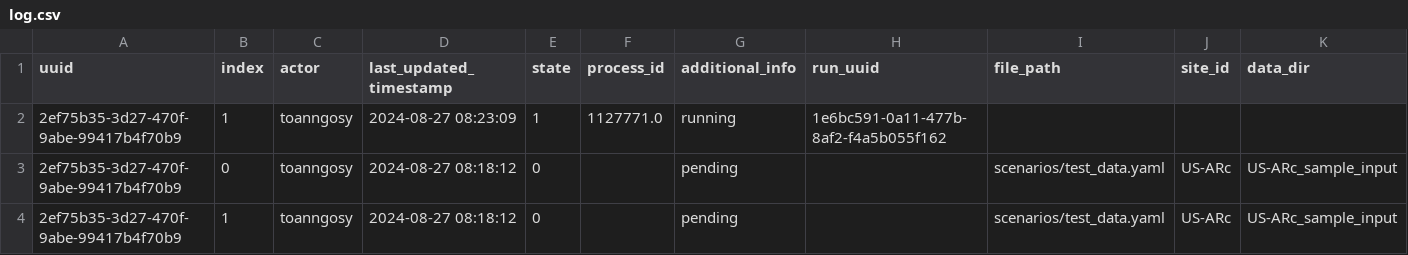
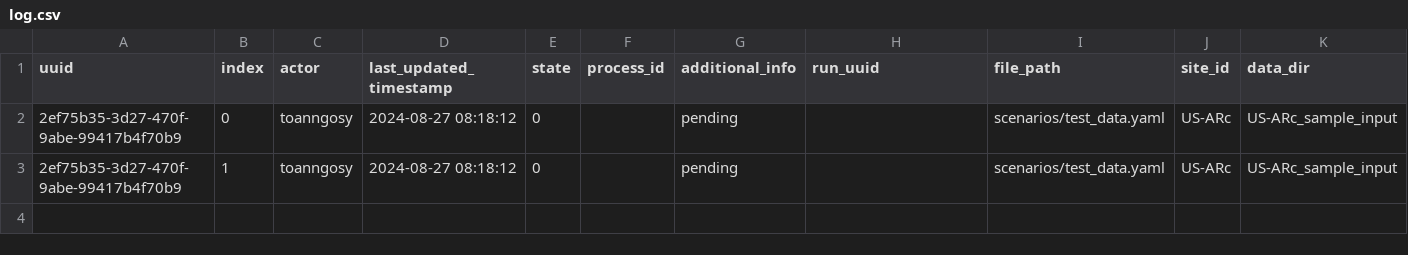
Before and after one commit to toanngosy/test_workflow, a CSV file: report/server/rocky/log.csv, drawn as a sheet; the diff names each change by its address in the sheet, - before the commit and + after, or states it on an @@ line.

Commit message:
Update log.csv

```diff
--- a/report/server/rocky/log.csv
+++ b/report/server/rocky/log.csv
-row 2: 2ef75b35-3d27-470f-9abe-99417b4f70b9 | 1 | toanngosy | 2024-08-27 08:23:09 | 1 | 1127771.0 | running | 1e6bc591-0a11-477b-8af2-f4a5b055f162
```
